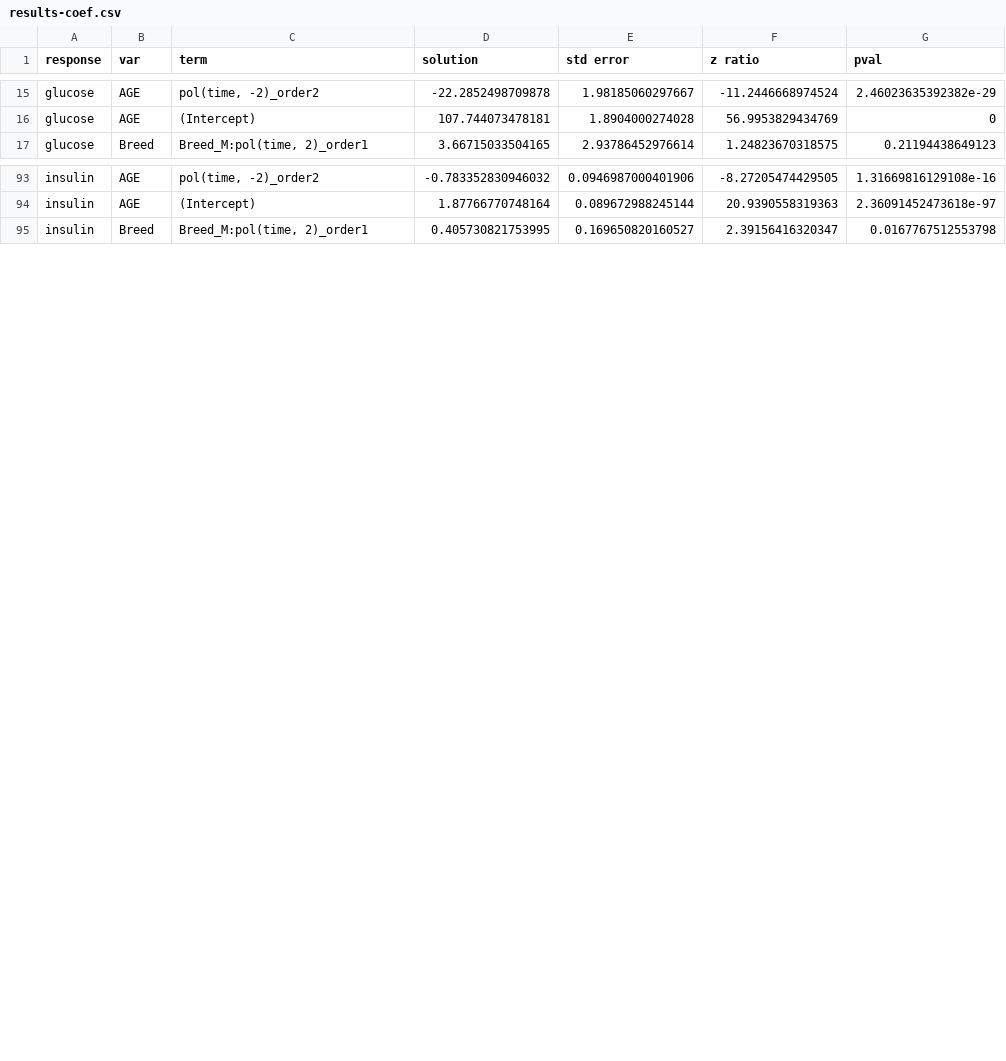
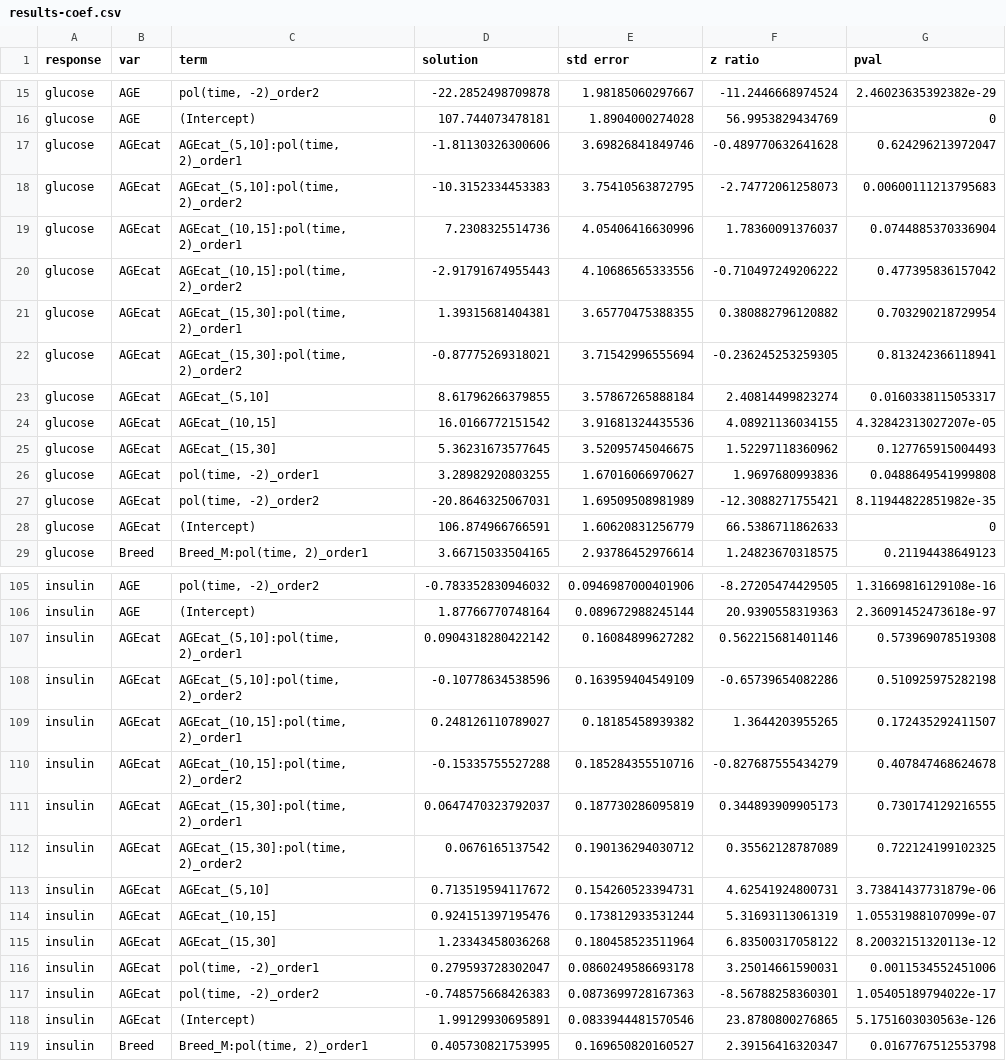
Before and after one commit to AaronRendahl/Jane-asreml-modeling, a CSV file: results-coef.csv, drawn as a sheet; only a part is shown, gaps mark what is left out; the diff names each change by its address in the sheet, - before the commit and + after, or states it on an @@ line.

```diff
--- a/results-coef.csv
+++ b/results-coef.csv
+row 17: glucose | AGEcat | AGEcat_(5,10]:pol(time, 2)_order1 | -1.81130326300606 | 3.69826841849746 | -0.489770632641628 | 0.624296213972047
+row 18: glucose | AGEcat | AGEcat_(5,10]:pol(time, 2)_order2 | -10.3152334453383 | 3.75410563872795 | -2.74772061258073 | 0.00600111213795683
+row 19: glucose | AGEcat | AGEcat_(10,15]:pol(time, 2)_order1 | 7.2308325514736 | 4.05406416630996 | 1.78360091376037 | 0.0744885370336904
+row 20: glucose | AGEcat | AGEcat_(10,15]:pol(time, 2)_order2 | -2.91791674955443 | 4.10686565333556 | -0.710497249206222 | 0.477395836157042
+row 21: glucose | AGEcat | AGEcat_(15,30]:pol(time, 2)_order1 | 1.39315681404381 | 3.65770475388355 | 0.380882796120882 | 0.703290218729954
+row 22: glucose | AGEcat | AGEcat_(15,30]:pol(time, 2)_order2 | -0.87775269318021 | 3.71542996555694 | -0.236245253259305 | 0.813242366118941
+row 23: glucose | AGEcat | AGEcat_(5,10] | 8.61796266379855 | 3.57867265888184 | 2.40814499823274 | 0.0160338115053317
+row 24: glucose | AGEcat | AGEcat_(10,15] | 16.0166772151542 | 3.91681324435536 | 4.08921136034155 | 4.32842313027207e-05
+row 25: glucose | AGEcat | AGEcat_(15,30] | 5.36231673577645 | 3.52095745046675 | 1.52297118360962 | 0.127765915004493
+row 26: glucose | AGEcat | pol(time, -2)_order1 | 3.28982920803255 | 1.67016066970627 | 1.9697680993836 | 0.0488649541999808
+row 27: glucose | AGEcat | pol(time, -2)_order2 | -20.8646325067031 | 1.69509508981989 | -12.3088271755421 | 8.11944822851982e-35
+row 28: glucose | AGEcat | (Intercept) | 106.874966766591 | 1.60620831256779 | 66.5386711862633 | 0
+row 107: insulin | AGEcat | AGEcat_(5,10]:pol(time, 2)_order1 | 0.0904318280422142 | 0.16084899627282 | 0.562215681401146 | 0.573969078519308
+row 108: insulin | AGEcat | AGEcat_(5,10]:pol(time, 2)_order2 | -0.10778634538596 | 0.163959404549109 | -0.65739654082286 | 0.510925975282198
+row 109: insulin | AGEcat | AGEcat_(10,15]:pol(time, 2)_order1 | 0.248126110789027 | 0.18185458939382 | 1.3644203955265 | 0.172435292411507
+row 110: insulin | AGEcat | AGEcat_(10,15]:pol(time, 2)_order2 | -0.15335755527288 | 0.185284355510716 | -0.827687555434279 | 0.407847468624678
+row 111: insulin | AGEcat | AGEcat_(15,30]:pol(time, 2)_order1 | 0.0647470323792037 | 0.187730286095819 | 0.344893909905173 | 0.730174129216555
+row 112: insulin | AGEcat | AGEcat_(15,30]:pol(time, 2)_order2 | 0.0676165137542 | 0.190136294030712 | 0.35562128787089 | 0.722124199102325
+row 113: insulin | AGEcat | AGEcat_(5,10] | 0.713519594117672 | 0.154260523394731 | 4.62541924800731 | 3.73841437731879e-06
+row 114: insulin | AGEcat | AGEcat_(10,15] | 0.924151397195476 | 0.173812933531244 | 5.31693113061319 | 1.05531988107099e-07
+row 115: insulin | AGEcat | AGEcat_(15,30] | 1.23343458036268 | 0.180458523511964 | 6.83500317058122 | 8.20032151320113e-12
+row 116: insulin | AGEcat | pol(time, -2)_order1 | 0.279593728302047 | 0.0860249586693178 | 3.25014661590031 | 0.0011534552451006
+row 117: insulin | AGEcat | pol(time, -2)_order2 | -0.748575668426383 | 0.0873699728167363 | -8.56788258360301 | 1.05405189794022e-17
+row 118: insulin | AGEcat | (Intercept) | 1.99129930695891 | 0.0833944481570546 | 23.8780800276865 | 5.1751603030563e-126
```
Also changed, not shown: results-wald.csv, 4 other files.
